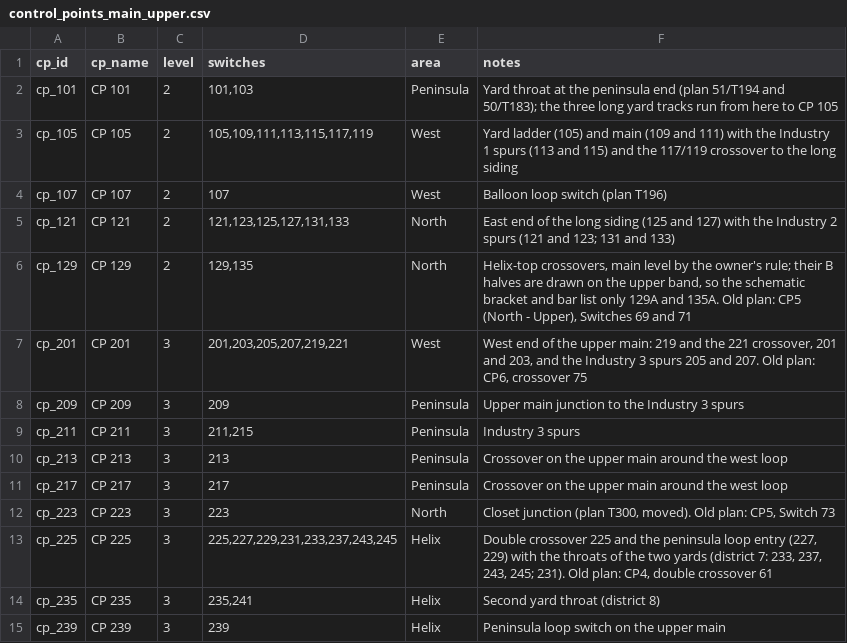
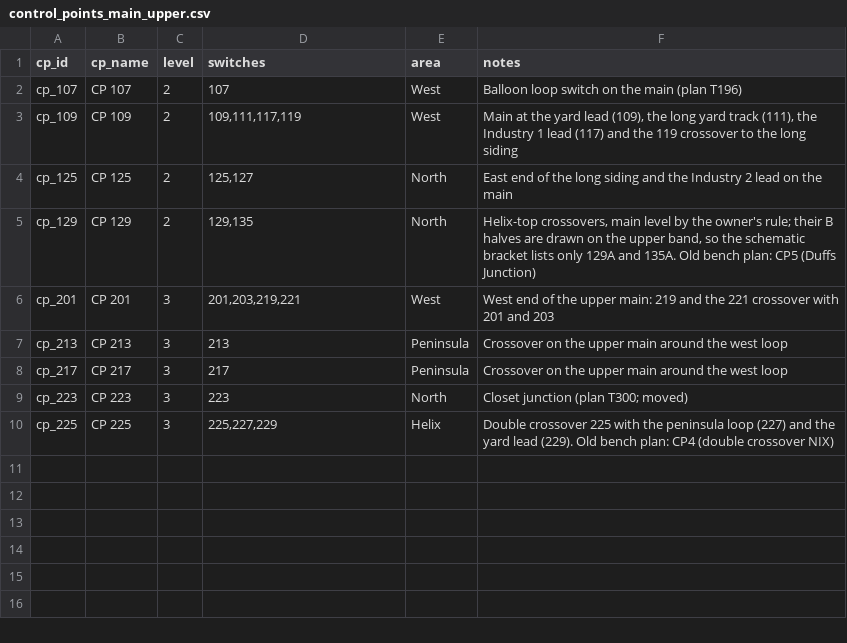
Before and after one commit to lnevo/hart, a CSV file: jmri/layouts/hart/data/schematic/control_points_main_upper.csv, drawn as a sheet.

```diff
--- a/jmri/layouts/hart/data/schematic/control_points_main_upper.csv
+++ b/jmri/layouts/hart/data/schematic/control_points_main_upper.csv
@@ -1,15 +1,10 @@
 cp_id,cp_name,level,switches,area,notes
-cp_101,CP 101,2,"101,103",Peninsula,Yard throat at the peninsula end (plan 51/T194 and 50/T183); the three long yard tracks run from here to CP 105
-cp_105,CP 105,2,"105,109,111,113,115,117,119",West,Yard ladder (105) and main (109 and 111) with the Industry 1 spurs (113 and 115) and the 117/119 crossover to the long siding
-cp_107,CP 107,2,107,West,Balloon loop switch (plan T196)
-cp_121,CP 121,2,"121,123,125,127,131,133",North,East end of the long siding (125 and 127) with the Industry 2 spurs (121 and 123; 131 and 133)
-cp_129,CP 129,2,"129,135",North,"Helix-top crossovers, main level by the owner's rule; their B halves are drawn on the upper band, so the schematic bracket and bar list only 129A and 135A. Old plan: CP5 (North - Upper), Switches 69 and 71"
-cp_201,CP 201,3,"201,203,205,207,219,221",West,"West end of the upper main: 219 and the 221 crossover, 201 and 203, and the Industry 3 spurs 205 and 207. Old plan: CP6, crossover 75"
-cp_209,CP 209,3,209,Peninsula,Upper main junction to the Industry 3 spurs
-cp_211,CP 211,3,"211,215",Peninsula,Industry 3 spurs
+cp_107,CP 107,2,107,West,Balloon loop switch on the main (plan T196)
+cp_109,CP 109,2,"109,111,117,119",West,"Main at the yard lead (109), the long yard track (111), the Industry 1 lead (117) and the 119 crossover to the long siding"
+cp_125,CP 125,2,"125,127",North,East end of the long siding and the Industry 2 lead on the main
+cp_129,CP 129,2,"129,135",North,"Helix-top crossovers, main level by the owner's rule; their B halves are drawn on the upper band, so the schematic bracket lists only 129A and 135A. Old bench plan: CP5 (Duffs Junction)"
+cp_201,CP 201,3,"201,203,219,221",West,West end of the upper main: 219 and the 221 crossover with 201 and 203
 cp_213,CP 213,3,213,Peninsula,Crossover on the upper main around the west loop
 cp_217,CP 217,3,217,Peninsula,Crossover on the upper main around the west loop
-cp_223,CP 223,3,223,North,"Closet junction (plan T300, moved). Old plan: CP5, Switch 73"
-cp_225,CP 225,3,"225,227,229,231,233,237,243,245",Helix,"Double crossover 225 and the peninsula loop entry (227, 229) with the throats of the two yards (district 7: 233, 237, 243, 245; 231). Old plan: CP4, double crossover 61"
-cp_235,CP 235,3,"235,241",Helix,Second yard throat (district 8)
-cp_239,CP 239,3,239,Helix,Peninsula loop switch on the upper main
+cp_223,CP 223,3,223,North,Closet junction (plan T300; moved)
+cp_225,CP 225,3,"225,227,229",Helix,"Double crossover 225 with the peninsula loop (227) and the yard lead (229). Old bench plan: CP4 (double crossover NIX)"
```
Also changed, not shown: jmri/layouts/hart/data/schematic/device_map_main_upper.csv, 8 other files.
